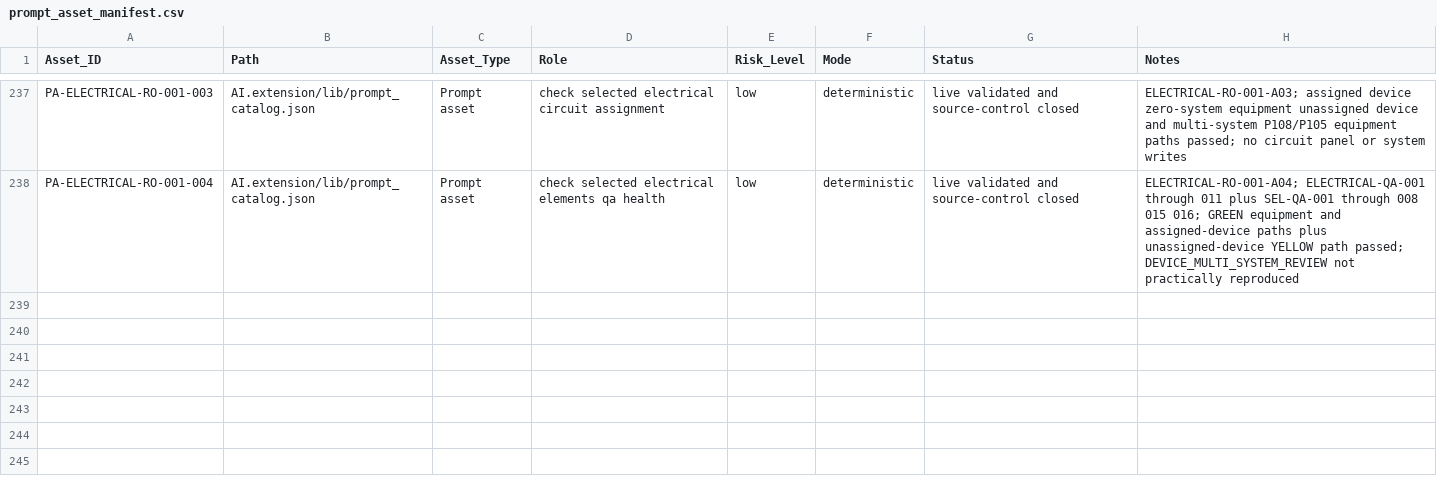
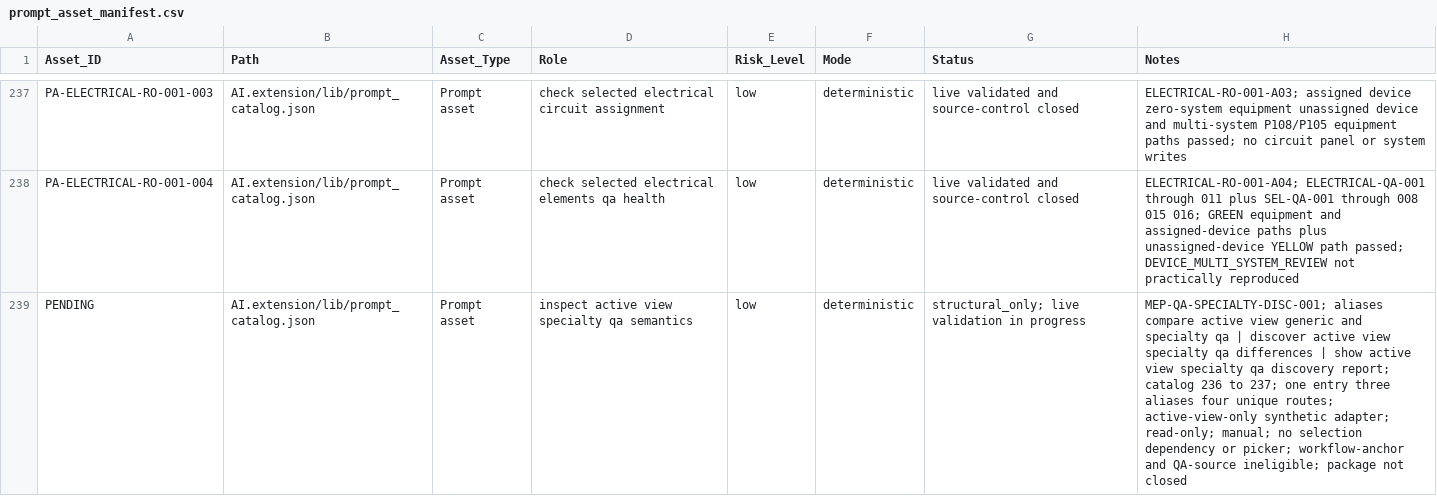
Before and after one commit to BIM3DNA/AI-Systems-Intelligent-Automation, a CSV file: WBSO/Data_Models/prompt_asset_manifest.csv, drawn as a sheet; only a part is shown, gaps mark what is left out; the diff names each change by its address in the sheet, - before the commit and + after, or states it on an @@ line.

```diff
--- a/WBSO/Data_Models/prompt_asset_manifest.csv
+++ b/WBSO/Data_Models/prompt_asset_manifest.csv
+row 239: PENDING | AI.extension/lib/prompt_catalog.json | Prompt asset | inspect active view specialty qa semantics | low | deterministic | structural_only; live validation in progress | MEP-QA-SPECIALTY-DISC-001; aliases compare active view generic and specialty qa | discover active view specialty qa differences | show active view specialty qa discovery report; catalog 236 to 237; one entry three aliases four unique routes; active-view-only synthetic adapter; read-only; manual; no selection dependency or picker; workflow-anchor and QA-source ineligible; package not closed
```
Also changed, not shown: WBSO/Testing_Validation/experiment_log.csv, 10 other files.
